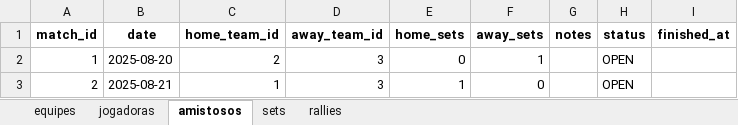
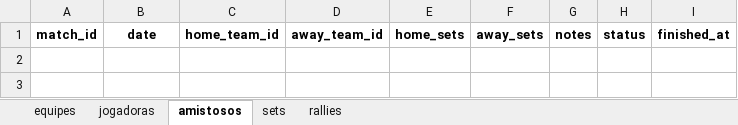
Before and after one commit to robersaun/univolei, an Excel workbook: volei_base_dados.xlsx, sheet amistosos, drawn as a sheet; values as stored, in another font and other column widths than the file's, no borders; the diff names each change by its address in the sheet, - before the commit and + after, or states it on an @@ line.

```diff
--- a/volei_base_dados.xlsx (sheet amistosos)
+++ b/volei_base_dados.xlsx (sheet amistosos)
-row 2: 1 | 2025-08-20 | 2 | 3 | 0 | 1 |  | OPEN
-row 3: 2 | 2025-08-21 | 1 | 3 | 1 | 0 |  | OPEN
```
Also changed, not shown: sheet rallies, sheet sets, sheet equipes, 9 other files.
